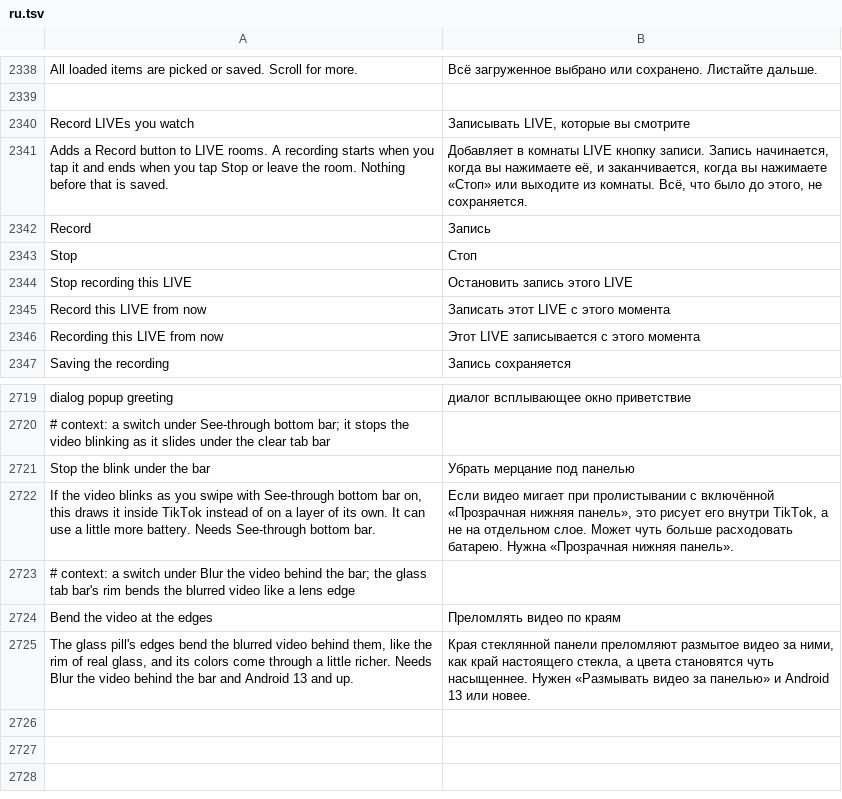
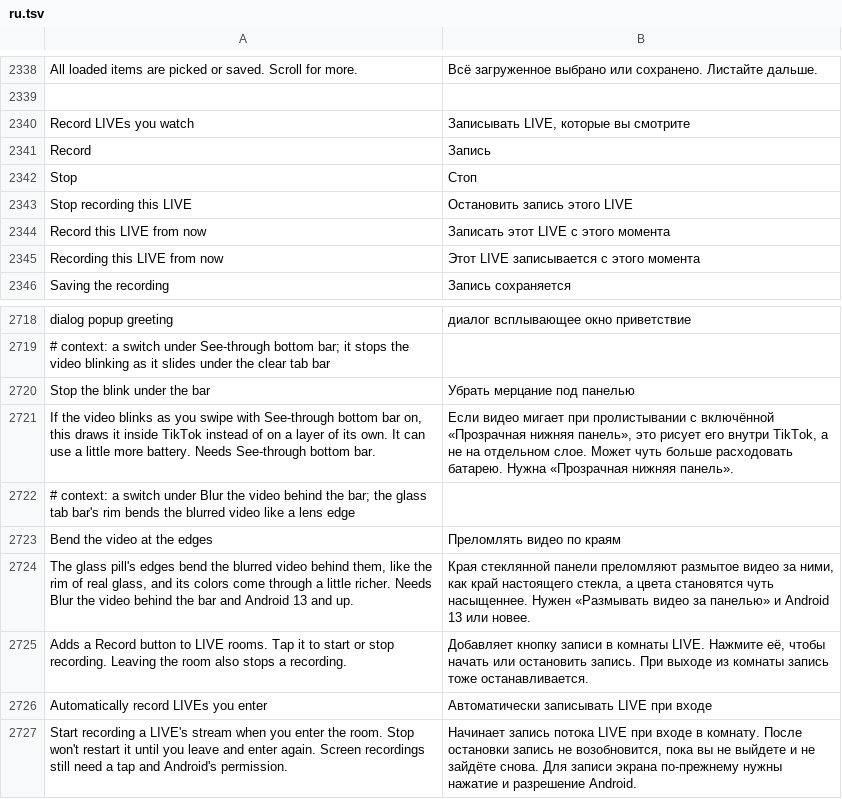
Before and after one commit to SysAdminDoc/HushFeed, a TSV file: extensions/tiktok/src/main/l10n/ru.tsv, drawn as a sheet; only a part is shown, gaps mark what is left out; removed rows and columns are numbered as before the commit, all else as after; the diff names each change by its address in the sheet, - before the commit and + after, or states it on an @@ line.

Commit message:
feat(tiktok): auto-record LIVEs and save recordings in background

```diff
--- a/extensions/tiktok/src/main/l10n/ru.tsv
+++ b/extensions/tiktok/src/main/l10n/ru.tsv
-row 2341: Adds a Record button to LIVE rooms. A recording starts when you tap it and ends when you tap Stop or leave the room. Nothing before that is saved. | Добавляет в комнаты LIVE кнопку записи. Запись начинается, когда вы нажимаете её, и заканчивается, когда вы нажимаете «Стоп» или выходите из комнаты. Всё, что было до этого, не сохраняется.
+row 2725: Adds a Record button to LIVE rooms. Tap it to start or stop recording. Leaving the room also stops a recording. | Добавляет кнопку записи в комнаты LIVE. Нажмите её, чтобы начать или остановить запись. При выходе из комнаты запись тоже останавливается.
+row 2726: Automatically record LIVEs you enter | Автоматически записывать LIVE при входе
+row 2727: Start recording a LIVE's stream when you enter the room. Stop won't restart it until you leave and enter again. Screen recordings still need a tap and Android's permission. | Начинает запись потока LIVE при входе в комнату. После остановки запись не возобновится, пока вы не выйдете и не зайдёте снова. Для записи экрана по-прежнему нужны нажатие и разрешение Android.
```
Also changed, not shown: extensions/tiktok/src/main/l10n/az.tsv, extensions/tiktok/src/main/l10n/de.tsv, 29 other files.
